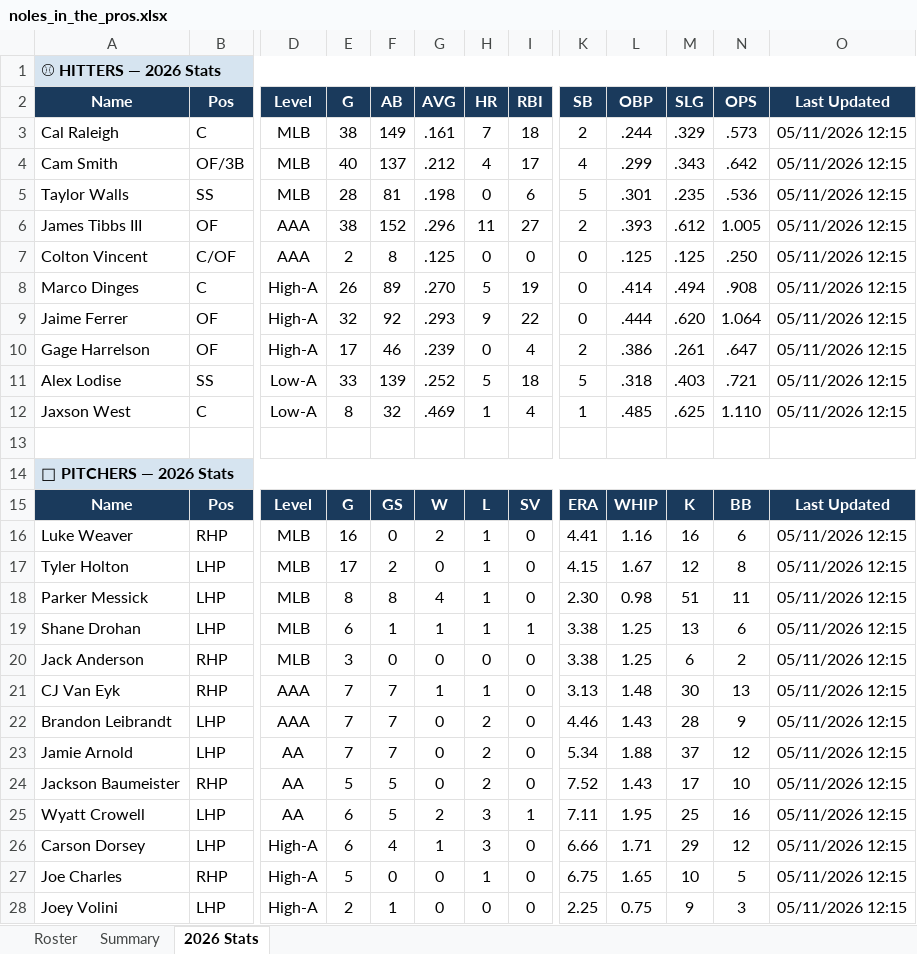
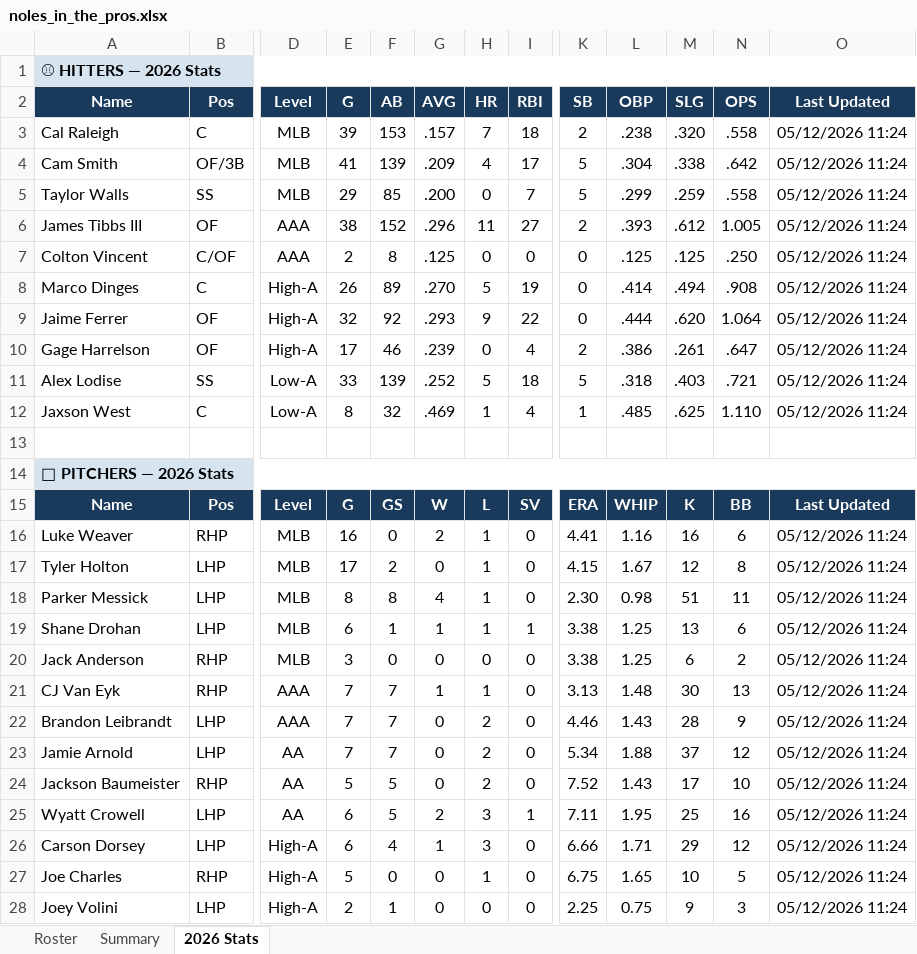
Before and after one commit to JohnVNoles/noles-in-the-show, an Excel workbook: noles_in_the_pros.xlsx, sheet 2026 Stats, drawn as a sheet; only a part is shown, gaps mark what is left out; values as stored, in another font and other column widths than the file's, no borders; the diff covers the shown part only; the diff names each change by its address in the sheet, - before the commit and + after, or states it on an @@ line.

```diff
--- a/noles_in_the_pros.xlsx (sheet 2026 Stats)
+++ b/noles_in_the_pros.xlsx (sheet 2026 Stats)
-E3 (G): 38
+E3 (G): 39
-F3 (AB): 149
+F3 (AB): 153
-G3 (AVG): .161
+G3 (AVG): .157
-L3 (OBP): .244
+L3 (OBP): .238
-M3 (SLG): .329
+M3 (SLG): .320
-N3 (OPS): .573
+N3 (OPS): .558
-O3:O12 (Last Updated): 05/11/2026 12:15
+O3:O12 (Last Updated): 05/12/2026 11:24
-E4 (G): 40
+E4 (G): 41
-F4 (AB): 137
+F4 (AB): 139
-G4 (AVG): .212
+G4 (AVG): .209
-K4 (SB): 4
+K4 (SB): 5
-L4 (OBP): .299
+L4 (OBP): .304
-M4 (SLG): .343
+M4 (SLG): .338
-E5 (G): 28
+E5 (G): 29
-F5 (AB): 81
+F5 (AB): 85
-G5 (AVG): .198
+G5 (AVG): .200
-I5 (RBI): 6
+I5 (RBI): 7
-L5 (OBP): .301
+L5 (OBP): .299
-M5 (SLG): .235
+M5 (SLG): .259
-N5 (OPS): .536
+N5 (OPS): .558
-O16:O28 (Last Updated): 05/11/2026 12:15
+O16:O28 (Last Updated): 05/12/2026 11:24
```
Also changed, not shown: 4 edited cells elsewhere in this sheet, 4 other files.
